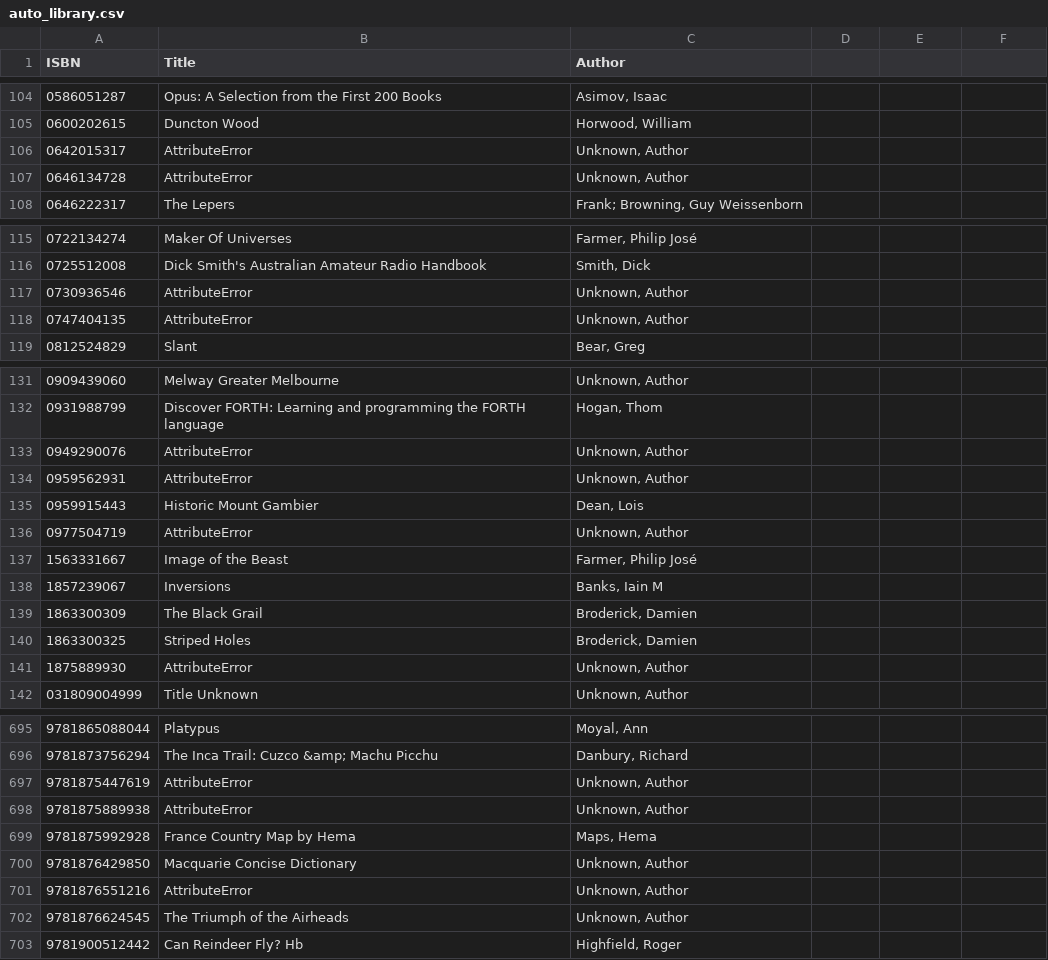
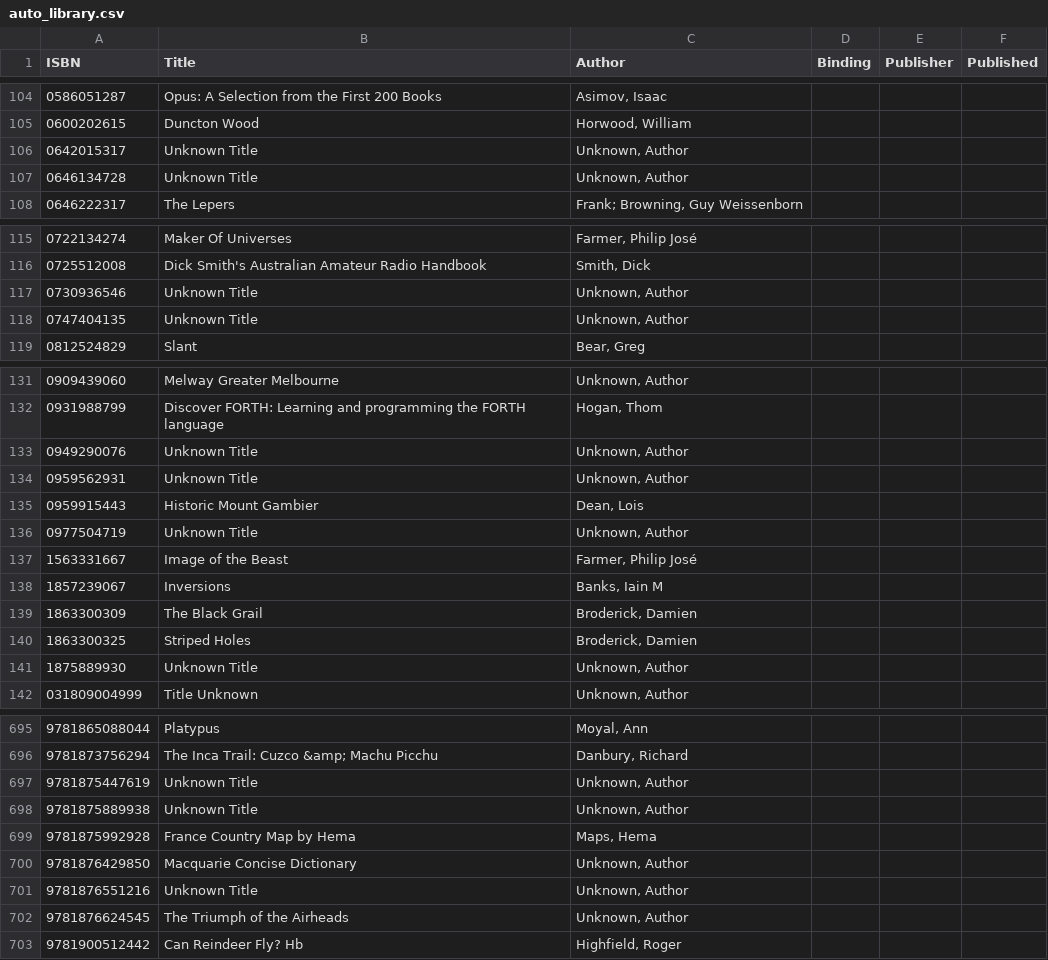
Before and after one commit to somesmart/pyBookSearch, a CSV file: auto_library.csv, drawn as a sheet; only a part is shown, gaps mark what is left out; the diff covers the shown part only.

Commit message:
updated sample library, new highlighting

```diff
--- a/auto_library.csv
+++ b/auto_library.csv
@@ -1 +1 @@
-ISBN,Title,Author
+ISBN,Title,Author,Binding,Publisher,Published
@@ -106,2 +106,2 @@ ISBN,Title,Author
-0642015317,AttributeError,"Unknown, Author"
-0646134728,AttributeError,"Unknown, Author"
+0642015317,Unknown Title,"Unknown, Author",,,
+0646134728,Unknown Title,"Unknown, Author",,,
@@ -117,2 +117,2 @@ ISBN,Title,Author
-0730936546,AttributeError,"Unknown, Author"
-0747404135,AttributeError,"Unknown, Author"
+0730936546,Unknown Title,"Unknown, Author",,,
+0747404135,Unknown Title,"Unknown, Author",,,
@@ -133,2 +133,2 @@ ISBN,Title,Author
-0949290076,AttributeError,"Unknown, Author"
-0959562931,AttributeError,"Unknown, Author"
+0949290076,Unknown Title,"Unknown, Author",,,
+0959562931,Unknown Title,"Unknown, Author",,,
@@ -136 +136 @@ ISBN,Title,Author
-0977504719,AttributeError,"Unknown, Author"
+0977504719,Unknown Title,"Unknown, Author",,,
@@ -141 +141 @@ ISBN,Title,Author
-1875889930,AttributeError,"Unknown, Author"
+1875889930,Unknown Title,"Unknown, Author",,,
@@ -697,2 +697,2 @@ ISBN,Title,Author
-9781875447619,AttributeError,"Unknown, Author"
-9781875889938,AttributeError,"Unknown, Author"
+9781875447619,Unknown Title,"Unknown, Author",,,
+9781875889938,Unknown Title,"Unknown, Author",,,
@@ -701 +701 @@ ISBN,Title,Author
-9781876551216,AttributeError,"Unknown, Author"
+9781876551216,Unknown Title,"Unknown, Author",,,
```
Also changed, not shown: 15 edited cells elsewhere in this file, 1 other file.
